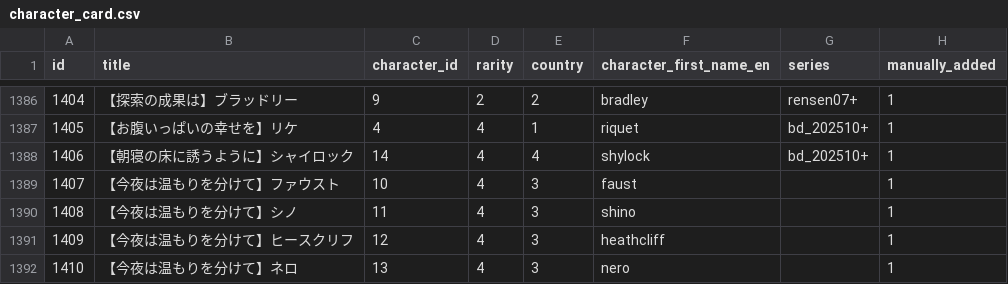
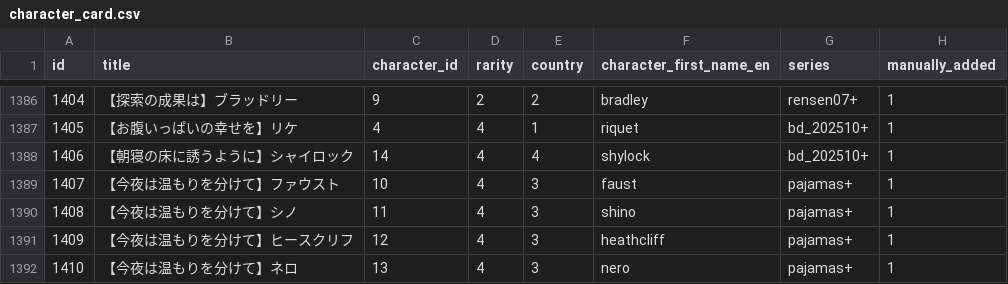
Before and after one commit to a1sareru/shoot300k, a CSV file: public/data/character_card.csv, drawn as a sheet; only a part is shown, gaps mark what is left out.

Commit message:
fix: mahopa 03 (pajamas)

```diff
--- a/public/data/character_card.csv
+++ b/public/data/character_card.csv
@@ -1388,5 +1388,5 @@ id,title,character_id,rarity,country,character_first_name_en,series,manually_add
 1406,【朝寝の床に誘うように】シャイロック,14,4,4,shylock,bd_202510+,1
-1407,【今夜は温もりを分けて】ファウスト,10,4,3,faust,,1
-1408,【今夜は温もりを分けて】シノ,11,4,3,shino,,1
-1409,【今夜は温もりを分けて】ヒースクリフ,12,4,3,heathcliff,,1
-1410,【今夜は温もりを分けて】ネロ,13,4,3,nero,,1
+1407,【今夜は温もりを分けて】ファウスト,10,4,3,faust,pajamas+,1
+1408,【今夜は温もりを分けて】シノ,11,4,3,shino,pajamas+,1
+1409,【今夜は温もりを分けて】ヒースクリフ,12,4,3,heathcliff,pajamas+,1
+1410,【今夜は温もりを分けて】ネロ,13,4,3,nero,pajamas+,1
```
Also changed, not shown: 1 other file.
